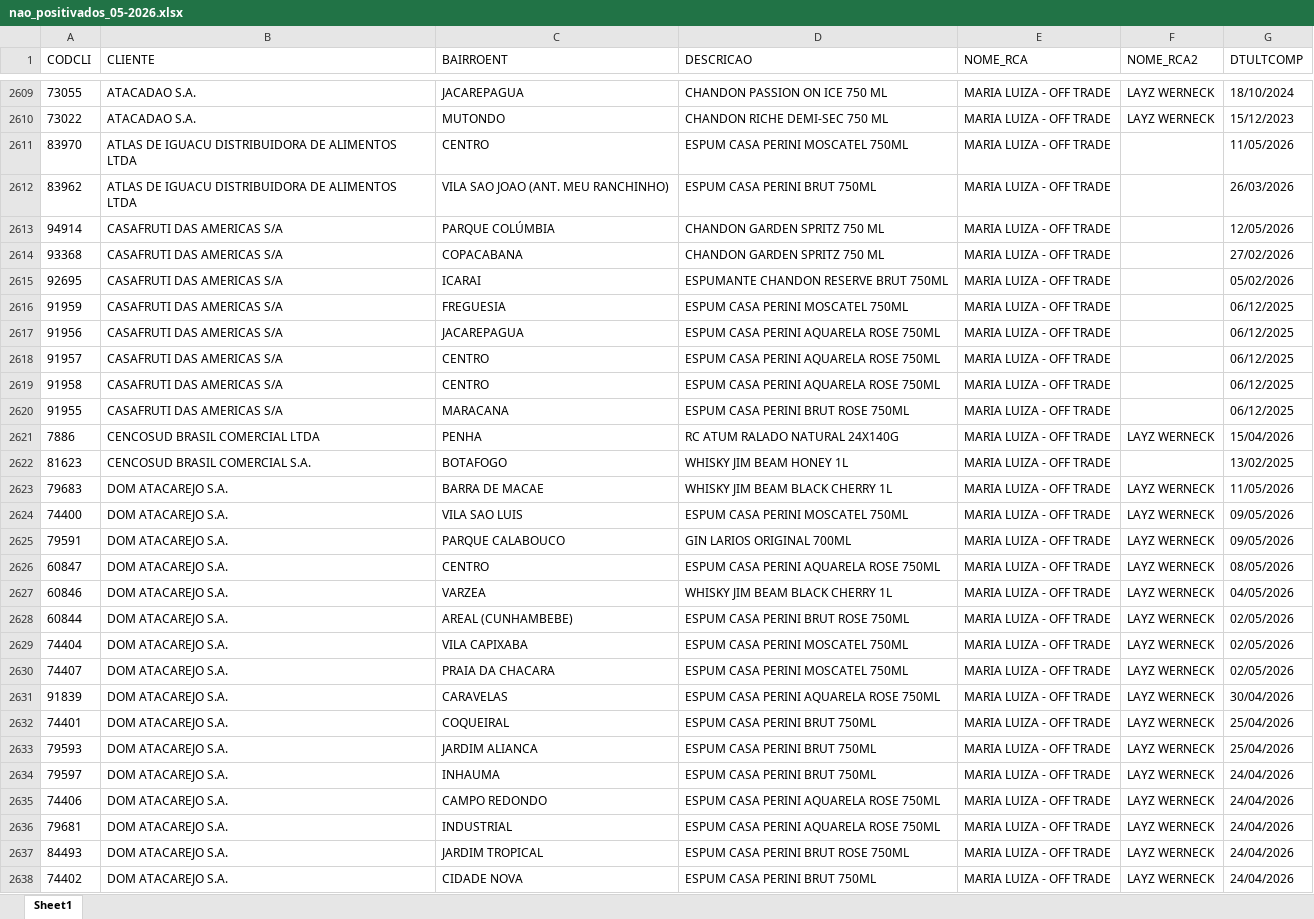
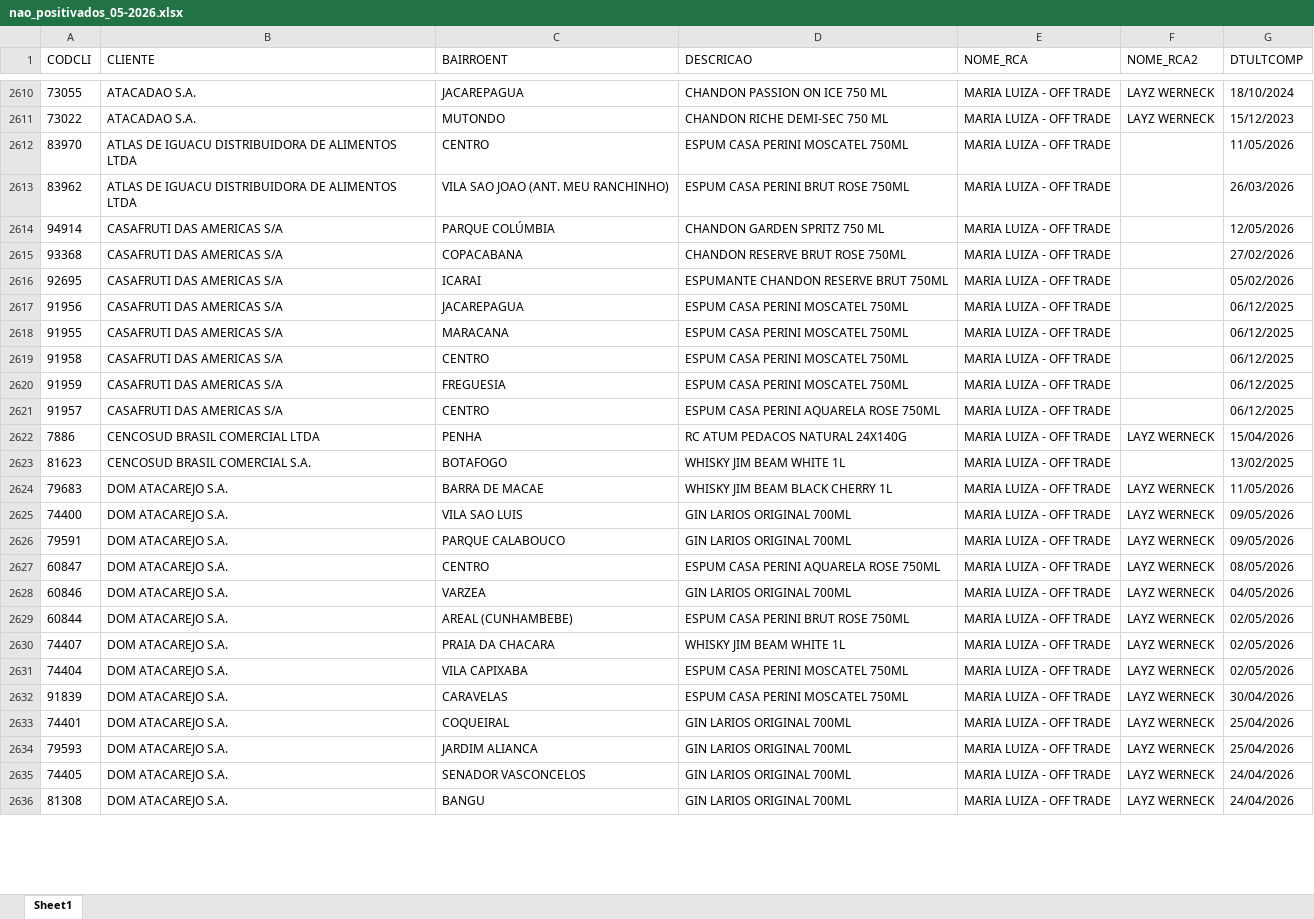
Before and after one commit to leonardocampos-cmd/offtrade, an Excel workbook: nao_positivados_05-2026.xlsx, sheet Sheet1, drawn as a sheet; only a part is shown, gaps mark what is left out; the shorter side is filled out with more unchanged rows; values as stored, in another font and other column widths than the file's, no borders; removed rows and columns are numbered as before the commit, all else as after; the diff covers the shown part only; the diff names each change by its address in the sheet, - before the commit and + after, or states it on an @@ line.

```diff
--- a/nao_positivados_05-2026.xlsx (sheet Sheet1)
+++ b/nao_positivados_05-2026.xlsx (sheet Sheet1)
-D2613 (DESCRICAO): ESPUM CASA PERINI BRUT 750ML
+D2613 (DESCRICAO): ESPUM CASA PERINI BRUT ROSE 750ML
-D2615 (DESCRICAO): CHANDON GARDEN SPRITZ 750 ML
+D2615 (DESCRICAO): CHANDON RESERVE BRUT ROSE 750ML
+row 2617: 91956 | CASAFRUTI DAS AMERICAS S/A | JACAREPAGUA | ESPUM CASA PERINI MOSCATEL 750ML | MARIA LUIZA - OFF TRADE |  | 06/12/2025
+row 2618: 91955 | CASAFRUTI DAS AMERICAS S/A | MARACANA | ESPUM CASA PERINI MOSCATEL 750ML | MARIA LUIZA - OFF TRADE |  | 06/12/2025
+row 2619: 91958 | CASAFRUTI DAS AMERICAS S/A | CENTRO | ESPUM CASA PERINI MOSCATEL 750ML | MARIA LUIZA - OFF TRADE |  | 06/12/2025
-row 2617: 91956 | CASAFRUTI DAS AMERICAS S/A | JACAREPAGUA | ESPUM CASA PERINI AQUARELA ROSE 750ML | MARIA LUIZA - OFF TRADE |  | 06/12/2025
-row 2619: 91958 | CASAFRUTI DAS AMERICAS S/A | CENTRO | ESPUM CASA PERINI AQUARELA ROSE 750ML | MARIA LUIZA - OFF TRADE |  | 06/12/2025
-row 2620: 91955 | CASAFRUTI DAS AMERICAS S/A | MARACANA | ESPUM CASA PERINI BRUT ROSE 750ML | MARIA LUIZA - OFF TRADE |  | 06/12/2025
-D2622 (DESCRICAO): RC ATUM RALADO NATURAL 24X140G
+D2622 (DESCRICAO): RC ATUM PEDACOS NATURAL 24X140G
-D2623 (DESCRICAO): WHISKY JIM BEAM HONEY 1L
+D2623 (DESCRICAO): WHISKY JIM BEAM WHITE 1L
-D2625 (DESCRICAO): ESPUM CASA PERINI MOSCATEL 750ML
+D2625 (DESCRICAO): GIN LARIOS ORIGINAL 700ML
-D2628 (DESCRICAO): WHISKY JIM BEAM BLACK CHERRY 1L
+D2628 (DESCRICAO): GIN LARIOS ORIGINAL 700ML
+row 2630: 74407 | DOM ATACAREJO S.A. | PRAIA DA CHACARA | WHISKY JIM BEAM WHITE 1L | MARIA LUIZA - OFF TRADE | LAYZ WERNECK | 02/05/2026
-row 2630: 74407 | DOM ATACAREJO S.A. | PRAIA DA CHACARA | ESPUM CASA PERINI MOSCATEL 750ML | MARIA LUIZA - OFF TRADE | LAYZ WERNECK | 02/05/2026
-D2632 (DESCRICAO): ESPUM CASA PERINI AQUARELA ROSE 750ML
+D2632 (DESCRICAO): ESPUM CASA PERINI MOSCATEL 750ML
-D2633:D2634 (DESCRICAO): ESPUM CASA PERINI BRUT 750ML
+D2633:D2634 (DESCRICAO): GIN LARIOS ORIGINAL 700ML
@@ row 2634 moved to row 2638: 79597 @@
-row 2635: 74406 | DOM ATACAREJO S.A. | CAMPO REDONDO | ESPUM CASA PERINI AQUARELA ROSE 750ML | MARIA LUIZA - OFF TRADE | LAYZ WERNECK | 24/04/2026
@@ row 2636 moved to row 2642: 79681 @@
@@ row 2637 moved to row 2641: 84493 @@
-row 2638: 74402 | DOM ATACAREJO S.A. | CIDADE NOVA | ESPUM CASA PERINI BRUT 750ML | MARIA LUIZA - OFF TRADE | LAYZ WERNECK | 24/04/2026
```
Also changed, not shown: 31 added rows, 28 removed rows, 11 moved rows and 1509 edited cells elsewhere in this sheet, 4 other files.
